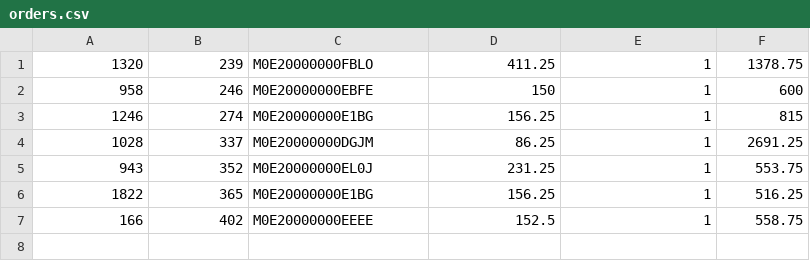
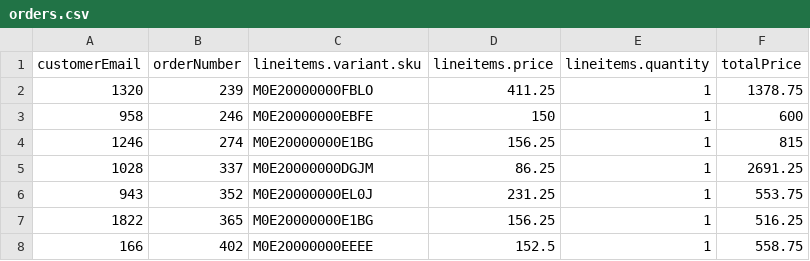
Before and after one commit to commercetools/commercetools-sunrise-data, a CSV file: data/orders.csv, drawn as a sheet.

Commit message:
column header added

```diff
--- a/data/orders.csv
+++ b/data/orders.csv
@@ -1 +1,2 @@
+customerEmail,orderNumber,lineitems.variant.sku,lineitems.price,lineitems.quantity,totalPrice
 1320,239,M0E20000000FBLO,411.25,1,1378.75
```
Also changed, not shown: data/inventory.csv.
